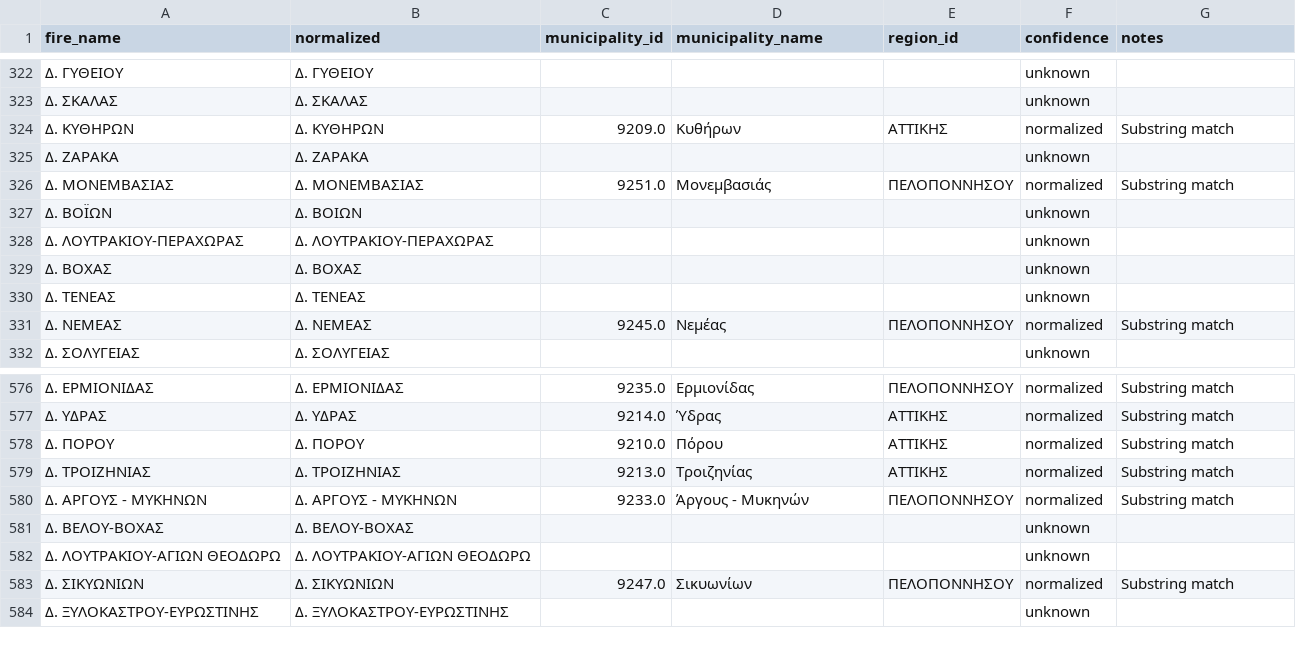
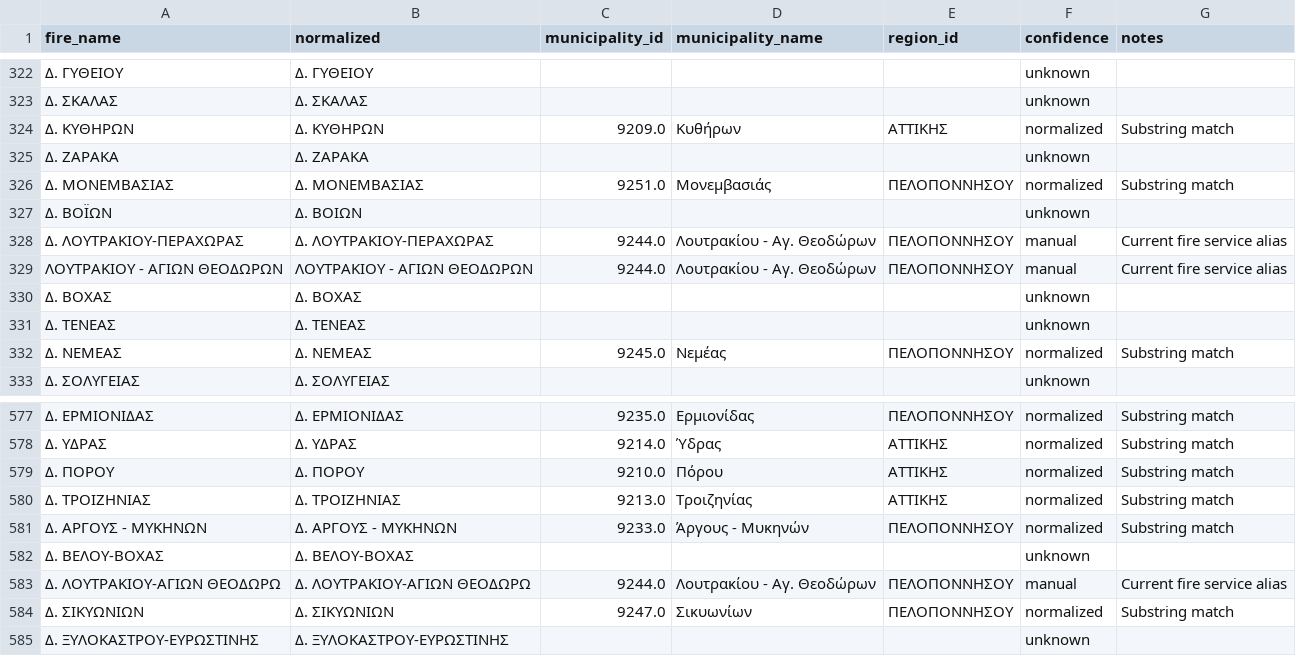
Before and after one commit to troboukis/2026_fire_protection, a CSV file: data/mappings/fire_municipality_mapping.csv, drawn as a sheet; only a part is shown, gaps mark what is left out.

Commit message:
chore: update on 2026-06-08 21:37:20

```diff
--- a/data/mappings/fire_municipality_mapping.csv
+++ b/data/mappings/fire_municipality_mapping.csv
@@ -327,3 +327,4 @@ fire_name,normalized,municipality_id,municipality_name,region_id,confidence,note
 Δ. ΒΟΪΩΝ,Δ. ΒΟΙΩΝ,,,,unknown,
-Δ. ΛΟΥΤΡΑΚΙΟΥ-ΠΕΡΑΧΩΡΑΣ,Δ. ΛΟΥΤΡΑΚΙΟΥ-ΠΕΡΑΧΩΡΑΣ,,,,unknown,
+Δ. ΛΟΥΤΡΑΚΙΟΥ-ΠΕΡΑΧΩΡΑΣ,Δ. ΛΟΥΤΡΑΚΙΟΥ-ΠΕΡΑΧΩΡΑΣ,9244.0,Λουτρακίου - Αγ. Θεοδώρων,ΠΕΛΟΠΟΝΝΗΣΟΥ,manual,Current fire service alias
+ΛΟΥΤΡΑΚΙΟΥ - ΑΓΙΩΝ ΘΕΟΔΩΡΩΝ,ΛΟΥΤΡΑΚΙΟΥ - ΑΓΙΩΝ ΘΕΟΔΩΡΩΝ,9244.0,Λουτρακίου - Αγ. Θεοδώρων,ΠΕΛΟΠΟΝΝΗΣΟΥ,manual,Current fire service alias
 Δ. ΒΟΧΑΣ,Δ. ΒΟΧΑΣ,,,,unknown,
@@ -581,3 +582,3 @@ fire_name,normalized,municipality_id,municipality_name,region_id,confidence,note
 Δ. ΒΕΛΟΥ-ΒΟΧΑΣ,Δ. ΒΕΛΟΥ-ΒΟΧΑΣ,,,,unknown,
-Δ. ΛΟΥΤΡΑΚΙΟΥ-ΑΓΙΩΝ ΘΕΟΔΩΡΩ,Δ. ΛΟΥΤΡΑΚΙΟΥ-ΑΓΙΩΝ ΘΕΟΔΩΡΩ,,,,unknown,
+Δ. ΛΟΥΤΡΑΚΙΟΥ-ΑΓΙΩΝ ΘΕΟΔΩΡΩ,Δ. ΛΟΥΤΡΑΚΙΟΥ-ΑΓΙΩΝ ΘΕΟΔΩΡΩ,9244.0,Λουτρακίου - Αγ. Θεοδώρων,ΠΕΛΟΠΟΝΝΗΣΟΥ,manual,Current fire service alias
 Δ. ΣΙΚΥΩΝΙΩΝ,Δ. ΣΙΚΥΩΝΙΩΝ,9247.0,Σικυωνίων,ΠΕΛΟΠΟΝΝΗΣΟΥ,normalized,Substring match
```
